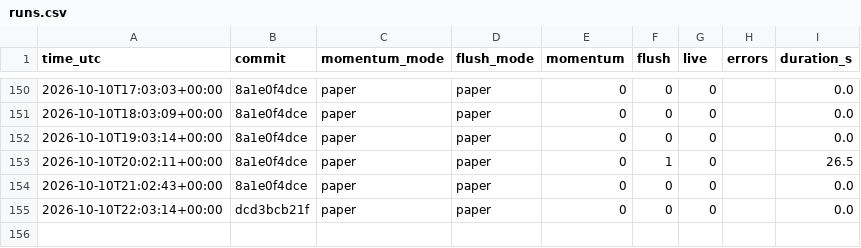
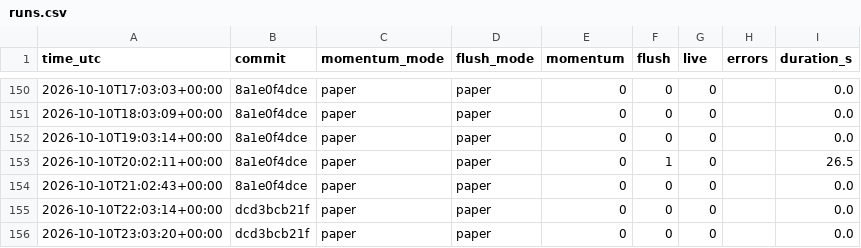
Before and after one commit to daijobudesu69/Crypto-REM, a CSV file: state/runs.csv, drawn as a sheet; only a part is shown, gaps mark what is left out.

```diff
--- a/state/runs.csv
+++ b/state/runs.csv
@@ -155 +155,2 @@ time_utc,commit,momentum_mode,flush_mode,momentum,flush,live,errors,duration_s
 2026-10-10T22:03:14+00:00,dcd3bcb21f,paper,paper,0,0,0,,0.0
+2026-10-10T23:03:20+00:00,dcd3bcb21f,paper,paper,0,0,0,,0.0
```
